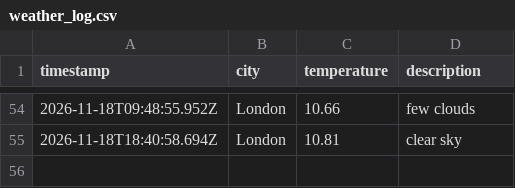
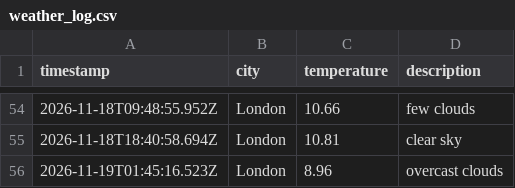
Before and after one commit to ethanhcx/dataOps_pipeline, a CSV file: data/weather_log.csv, drawn as a sheet; only a part is shown, gaps mark what is left out.

```diff
--- a/data/weather_log.csv
+++ b/data/weather_log.csv
@@ -55 +55,2 @@ timestamp,city,temperature,description
 2026-11-18T18:40:58.694Z,London,10.81,clear sky
+2026-11-19T01:45:16.523Z,London,8.96,overcast clouds
```
Also changed, not shown: 1 other file.
